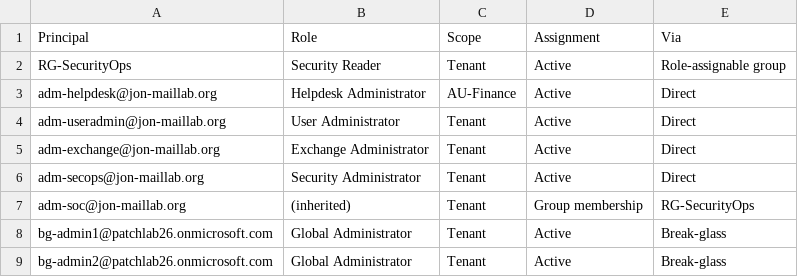
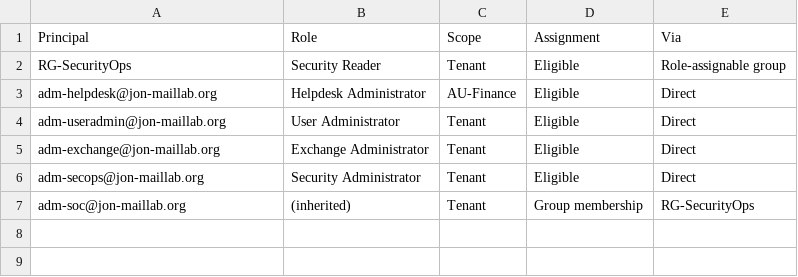
Before and after one commit to JWT890/microsoft-365-enterprise-admin-lab, a CSV file: output/role-matrix.csv, drawn as a sheet.

```diff
--- a/output/role-matrix.csv
+++ b/output/role-matrix.csv
@@ -1,9 +1,7 @@
 "Principal","Role","Scope","Assignment","Via"
-"RG-SecurityOps","Security Reader","Tenant","Active","Role-assignable group"
-"adm-helpdesk@jon-maillab.org","Helpdesk Administrator","AU-Finance","Active","Direct"
-"adm-useradmin@jon-maillab.org","User Administrator","Tenant","Active","Direct"
-"adm-exchange@jon-maillab.org","Exchange Administrator","Tenant","Active","Direct"
-"adm-secops@jon-maillab.org","Security Administrator","Tenant","Active","Direct"
+"RG-SecurityOps","Security Reader","Tenant","Eligible","Role-assignable group"
+"adm-helpdesk@jon-maillab.org","Helpdesk Administrator","AU-Finance","Eligible","Direct"
+"adm-useradmin@jon-maillab.org","User Administrator","Tenant","Eligible","Direct"
+"adm-exchange@jon-maillab.org","Exchange Administrator","Tenant","Eligible","Direct"
+"adm-secops@jon-maillab.org","Security Administrator","Tenant","Eligible","Direct"
 "adm-soc@jon-maillab.org","(inherited)","Tenant","Group membership","RG-SecurityOps"
-"bg-admin1@patchlab26.onmicrosoft.com","Global Administrator","Tenant","Active","Break-glass"
-"bg-admin2@patchlab26.onmicrosoft.com","Global Administrator","Tenant","Active","Break-glass"
```
Also changed, not shown: 29 other files.
